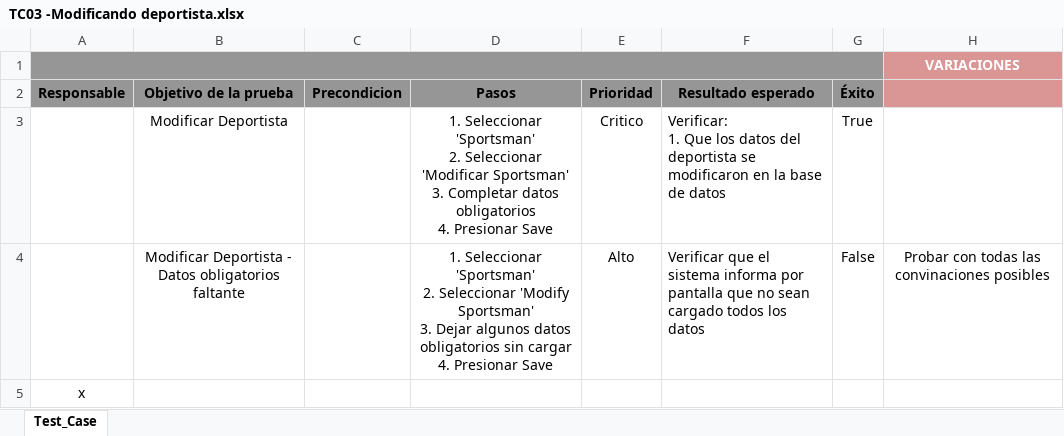
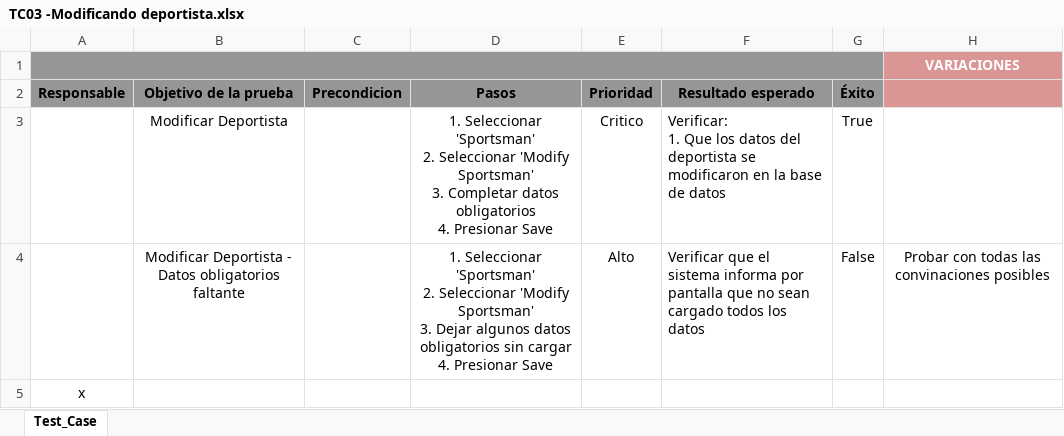
Before and after one commit to damianlezcano/svn-ort, an Excel workbook: se/Trabajo Profesional/Disciplinas/3.Analisis/Casos de Uso/CU03 - Modificando deportista/TC03 -Modificando deportista.xlsx, sheet Test_Case, drawn as a sheet; only a part is shown; values as stored, in another font and other column widths than the file's, no borders; conditional formats not drawn; ↵ is a line break in a cell; the diff names each change by its address in the sheet, - before the commit and + after, or states it on an @@ line.

Commit message:
Se corrige TC3

```diff
--- a/se/Trabajo Profesional/Disciplinas/3.Analisis/Casos de Uso/CU03 - Modificando deportista/TC03 -Modificando deportista.xlsx (sheet Test_Case)
+++ b/se/Trabajo Profesional/Disciplinas/3.Analisis/Casos de Uso/CU03 - Modificando deportista/TC03 -Modificando deportista.xlsx (sheet Test_Case)
-D3 (Pasos): …2. Seleccionar 'Modificar Sportsman' ↵ 3.…
+D3 (Pasos): …2. Seleccionar 'Modify Sportsman' ↵ 3.…
```
